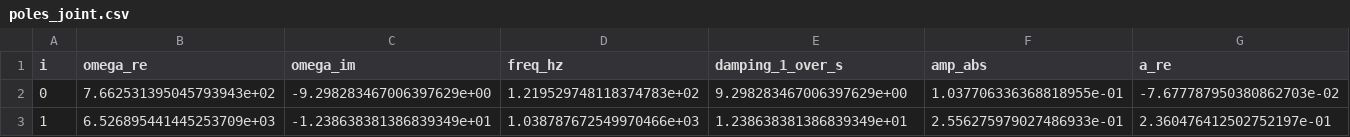
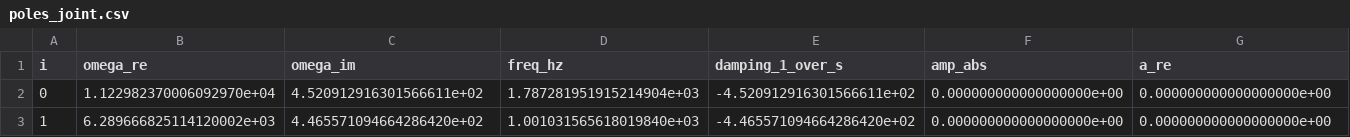
Before and after one commit to nacho09021973/RINGEST, a CSV file: data/gwosc_events/GW150914/boundary/ringdown/poles_joint.csv, drawn as a sheet; only a part is shown; the diff covers the shown part only; the diff names each change by its address in the sheet, - before the commit and + after, or states it on an @@ line.

```diff
--- a/data/gwosc_events/GW150914/boundary/ringdown/poles_joint.csv
+++ b/data/gwosc_events/GW150914/boundary/ringdown/poles_joint.csv
-B2 (omega_re): 7.662531395045793943e+02
+B2 (omega_re): 1.122982370006092970e+04
-C2 (omega_im): -9.298283467006397629e+00
+C2 (omega_im): 4.520912916301566611e+02
-D2 (freq_hz): 1.219529748118374783e+02
+D2 (freq_hz): 1.787281951915214904e+03
-E2 (damping_1_over_s): 9.298283467006397629e+00
+E2 (damping_1_over_s): -4.520912916301566611e+02
-F2 (amp_abs): 1.037706336368818955e-01
+F2 (amp_abs): 0.000000000000000000e+00
-G2 (a_re): -7.677787950380862703e-02
+G2 (a_re): 0.000000000000000000e+00
-B3 (omega_re): 6.526895441445253709e+03
+B3 (omega_re): 6.289666825114120002e+03
-C3 (omega_im): -1.238638381386839349e+01
+C3 (omega_im): 4.465571094664286420e+02
-D3 (freq_hz): 1.038787672549970466e+03
+D3 (freq_hz): 1.001031565618019840e+03
-E3 (damping_1_over_s): 1.238638381386839349e+01
+E3 (damping_1_over_s): -4.465571094664286420e+02
-F3 (amp_abs): 2.556275979027486933e-01
+F3 (amp_abs): 0.000000000000000000e+00
-G3 (a_re): 2.360476412502752197e-01
+G3 (a_re): 0.000000000000000000e+00
```
Also changed, not shown: 13 added rows and 21 edited cells elsewhere in this file, data/gwosc_events/GW150914/boundary/ringdown/poles_H1.csv, data/gwosc_events/GW150914/boundary/ringdown/poles_L1.csv, 15 other files.
